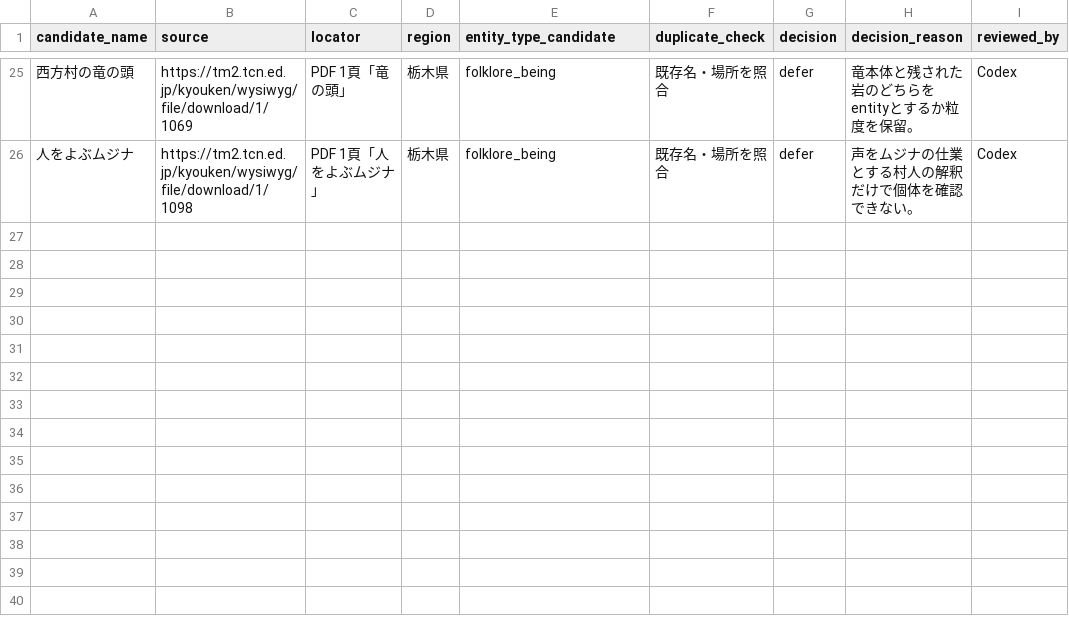
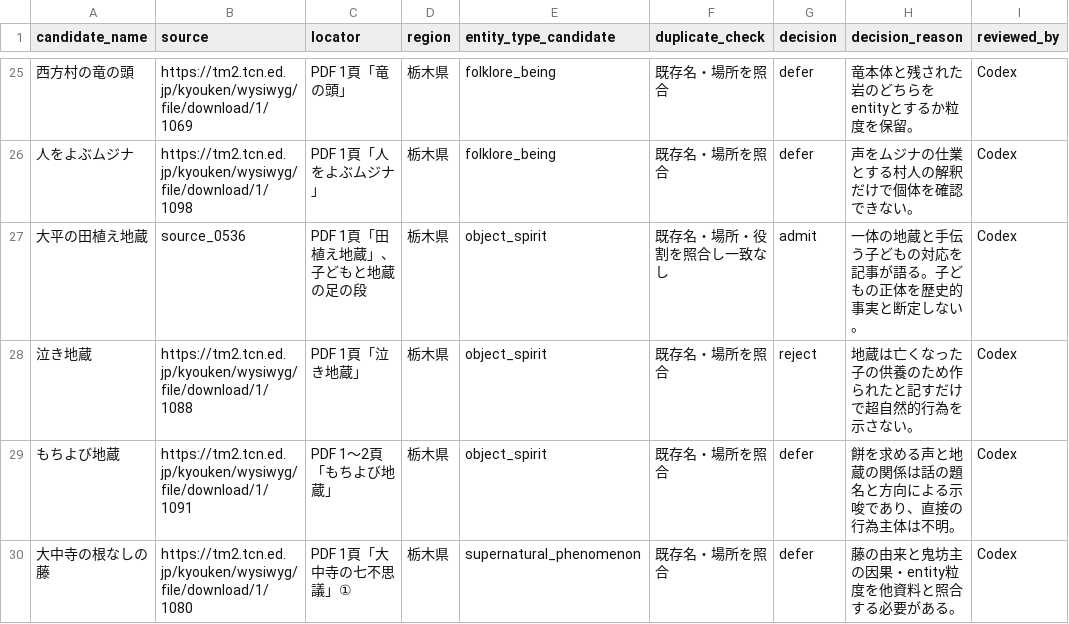
Before and after one commit to Anko-romochi/japan-yokai-index, a CSV file: research/long-run-1000/candidate-queue-0750.csv, drawn as a sheet; only a part is shown, gaps mark what is left out.

```diff
--- a/research/long-run-1000/candidate-queue-0750.csv
+++ b/research/long-run-1000/candidate-queue-0750.csv
@@ -26 +26,5 @@ candidate_name,source,locator,region,entity_type_candidate,duplicate_check,decis
 人をよぶムジナ,https://tm2.tcn.ed.jp/kyouken/wysiwyg/file/download/1/1098,PDF 1頁「人をよぶムジナ」,栃木県,folklore_being,既存名・場所を照合,defer,声をムジナの仕業とする村人の解釈だけで個体を確認できない。,Codex
+大平の田植え地蔵,source_0536,PDF 1頁「田植え地蔵」、子どもと地蔵の足の段,栃木県,object_spirit,既存名・場所・役割を照合し一致なし,admit,一体の地蔵と手伝う子どもの対応を記事が語る。子どもの正体を歴史的事実と断定しない。,Codex
+泣き地蔵,https://tm2.tcn.ed.jp/kyouken/wysiwyg/file/download/1/1088,PDF 1頁「泣き地蔵」,栃木県,object_spirit,既存名・場所を照合,reject,地蔵は亡くなった子の供養のため作られたと記すだけで超自然的行為を示さない。,Codex
+もちよび地蔵,https://tm2.tcn.ed.jp/kyouken/wysiwyg/file/download/1/1091,PDF 1～2頁「もちよび地蔵」,栃木県,object_spirit,既存名・場所を照合,defer,餅を求める声と地蔵の関係は話の題名と方向による示唆であり、直接の行為主体は不明。,Codex
+大中寺の根なしの藤,https://tm2.tcn.ed.jp/kyouken/wysiwyg/file/download/1/1080,PDF 1頁「大中寺の七不思議」①,栃木県,supernatural_phenomenon,既存名・場所を照合,defer,藤の由来と鬼坊主の因果・entity粒度を他資料と照合する必要がある。,Codex
```
Also changed, not shown: 3 other files.
